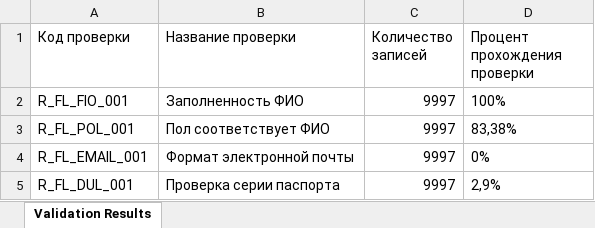
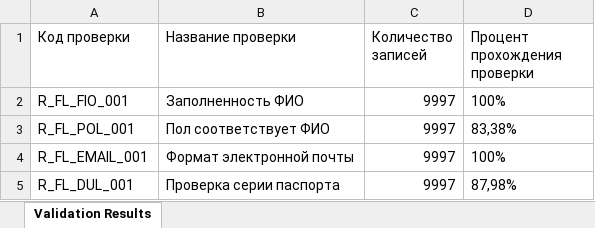
Before and after one commit to SomeFox56/WpfProverka, an Excel workbook: CheckingData/CheckingData/ExeleData/ValidationResults.xlsx, sheet Validation Results, drawn as a sheet; values as stored, in another font and other column widths than the file's, no borders; the diff names each change by its address in the sheet, - before the commit and + after, or states it on an @@ line.

```diff
--- a/CheckingData/CheckingData/ExeleData/ValidationResults.xlsx (sheet Validation Results)
+++ b/CheckingData/CheckingData/ExeleData/ValidationResults.xlsx (sheet Validation Results)
-D4 (Процент прохождения проверки): 0%
+D4 (Процент прохождения проверки): 100%
-D5 (Процент прохождения проверки): 2,9%
+D5 (Процент прохождения проверки): 87,98%
```
Also changed, not shown: 13 other files.
